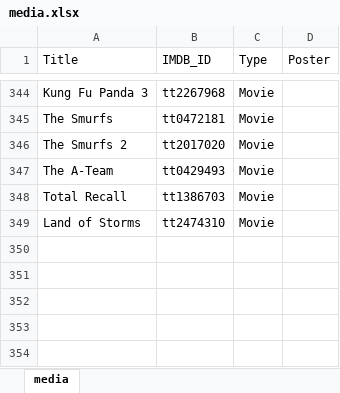
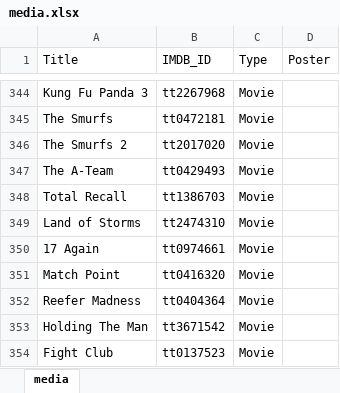
Before and after one commit to GrayYoung/grayyoung.github.io, an Excel workbook: data/media.xlsx, sheet media, drawn as a sheet; only a part is shown, gaps mark what is left out; values as stored, in another font and other column widths than the file's, no borders; table styles not drawn; the diff names each change by its address in the sheet, - before the commit and + after, or states it on an @@ line.

Commit message:
Update Media Data

```diff
--- a/data/media.xlsx (sheet media)
+++ b/data/media.xlsx (sheet media)
+row 350: 17 Again | tt0974661 | Movie
+row 351: Match Point | tt0416320 | Movie
+row 352: Reefer Madness | tt0404364 | Movie
+row 353: Holding The Man | tt3671542 | Movie
+row 354: Fight Club | tt0137523 | Movie
```
